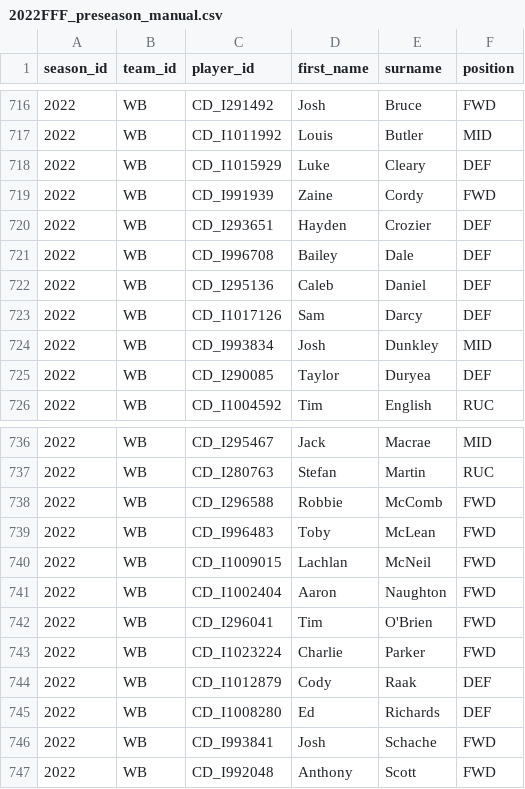
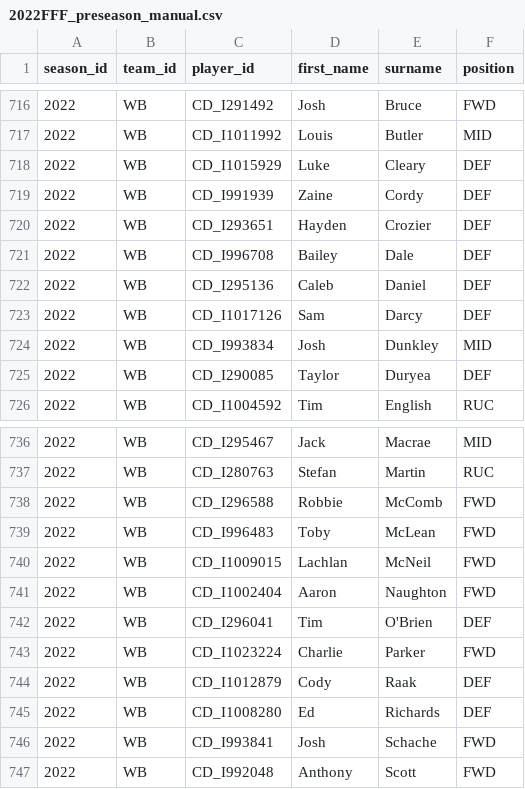
Before and after one commit to aflwfantasy/dataFFF, a CSV file: 2022FFF_preseason_manual.csv, drawn as a sheet; only a part is shown, gaps mark what is left out.

```diff
--- a/2022FFF_preseason_manual.csv
+++ b/2022FFF_preseason_manual.csv
@@ -718,3 +718,3 @@ season_id,team_id,player_id,first_name,surname,position
 2022,WB,CD_I1015929,Luke,Cleary,DEF
-2022,WB,CD_I991939,Zaine,Cordy,FWD
+2022,WB,CD_I991939,Zaine,Cordy,DEF
 2022,WB,CD_I293651,Hayden,Crozier,DEF
@@ -741,3 +741,3 @@ season_id,team_id,player_id,first_name,surname,position
 2022,WB,CD_I1002404,Aaron,Naughton,FWD
-2022,WB,CD_I296041,Tim,O'Brien,FWD
+2022,WB,CD_I296041,Tim,O'Brien,DEF
 2022,WB,CD_I1023224,Charlie,Parker,FWD
```
Also changed, not shown: 2 other files.
